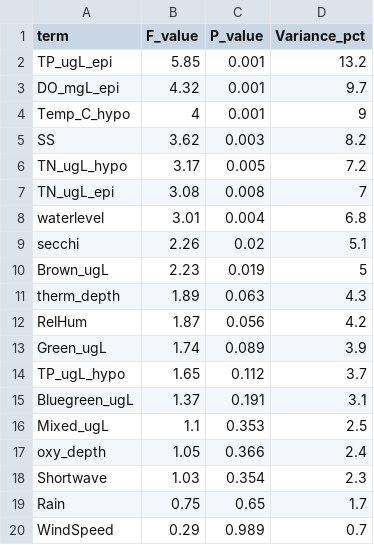
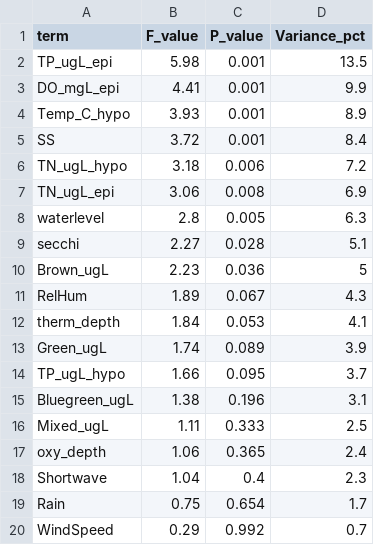
Before and after one commit to hlwander/interannual_zoops, a CSV file: Output/RDA_term_ANOVA.csv, drawn as a sheet.

```diff
--- a/Output/RDA_term_ANOVA.csv
+++ b/Output/RDA_term_ANOVA.csv
@@ -1,20 +1,20 @@
 "term","F_value","P_value","Variance_pct"
-"TP_ugL_epi",5.85,0.001,13.2
-"DO_mgL_epi",4.32,0.001,9.7
-"Temp_C_hypo",4,0.001,9
-"SS",3.62,0.003,8.2
-"TN_ugL_hypo",3.17,0.005,7.2
-"TN_ugL_epi",3.08,0.008,7
-"waterlevel",3.01,0.004,6.8
-"secchi",2.26,0.02,5.1
-"Brown_ugL",2.23,0.019,5
-"therm_depth",1.89,0.063,4.3
-"RelHum",1.87,0.056,4.2
+"TP_ugL_epi",5.98,0.001,13.5
+"DO_mgL_epi",4.41,0.001,9.9
+"Temp_C_hypo",3.93,0.001,8.9
+"SS",3.72,0.001,8.4
+"TN_ugL_hypo",3.18,0.006,7.2
+"TN_ugL_epi",3.06,0.008,6.9
+"waterlevel",2.8,0.005,6.3
+"secchi",2.27,0.028,5.1
+"Brown_ugL",2.23,0.036,5
+"RelHum",1.89,0.067,4.3
+"therm_depth",1.84,0.053,4.1
 "Green_ugL",1.74,0.089,3.9
-"TP_ugL_hypo",1.65,0.112,3.7
-"Bluegreen_ugL",1.37,0.191,3.1
-"Mixed_ugL",1.1,0.353,2.5
-"oxy_depth",1.05,0.366,2.4
-"Shortwave",1.03,0.354,2.3
-"Rain",0.75,0.65,1.7
-"WindSpeed",0.29,0.989,0.7
+"TP_ugL_hypo",1.66,0.095,3.7
+"Bluegreen_ugL",1.38,0.196,3.1
+"Mixed_ugL",1.11,0.333,2.5
+"oxy_depth",1.06,0.365,2.4
+"Shortwave",1.04,0.4,2.3
+"Rain",0.75,0.654,1.7
+"WindSpeed",0.29,0.992,0.7
```
Also changed, not shown: Output/RDA_axis_ANOVA.csv, Output/dbRDA_axis_ANOVA.csv, 12 other files.
